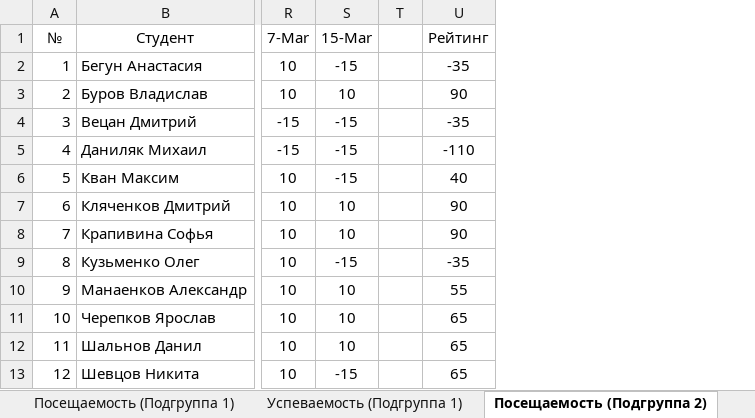
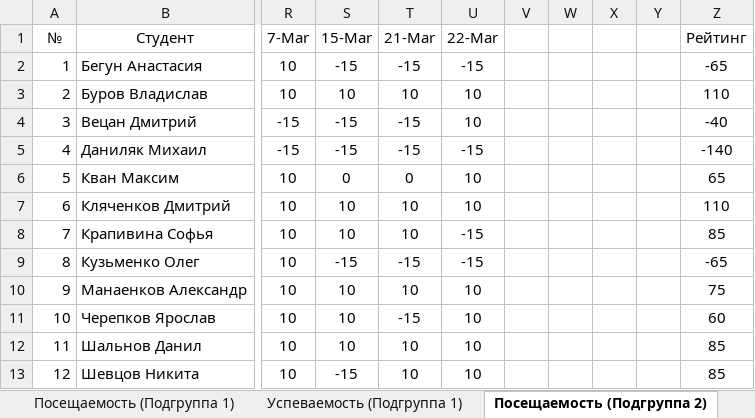
Before and after one commit to TheBandik/IT-and-IS-development-platforms, an Excel workbook: Успеваемость_СО-ИС-20-1.xlsx, sheet Посещаемость (Подгруппа 2), drawn as a sheet; only a part is shown, gaps mark what is left out; values as stored, in another font and other column widths than the file's, no borders; conditional formats not drawn; addresses are those after the commit; the diff names each change by its address in the sheet, - before the commit and + after, or states it on an @@ line.

Commit message:
update grades

```diff
--- a/Успеваемость_СО-ИС-20-1.xlsx (sheet Посещаемость (Подгруппа 2))
+++ b/Успеваемость_СО-ИС-20-1.xlsx (sheet Посещаемость (Подгруппа 2))
+column T (21-Mar), rows 2-13: -15 | 10 | -15 | -15 | 0 | 10 | 10 | -15 | 10 | -15 | 10 | 10
+column U (22-Mar), rows 2-13: -15 | 10 | 10 | -15 | 10 | 10 | -15 | -15 | 10 | 10 | 10 | 10
+column W, empty
+column X, empty
+column Y, empty
-Z2 (Рейтинг): -35
+Z2 (Рейтинг): -65
-Z3 (Рейтинг): 90
+Z3 (Рейтинг): 110
-Z4 (Рейтинг): -35
+Z4 (Рейтинг): -40
-Z5 (Рейтинг): -110
+Z5 (Рейтинг): -140
-S6 (15-Mar): -15
+S6 (15-Mar): 0
-Z6 (Рейтинг): 40
+Z6 (Рейтинг): 65
-Z7 (Рейтинг): 90
+Z7 (Рейтинг): 110
-Z8 (Рейтинг): 90
+Z8 (Рейтинг): 85
-Z9 (Рейтинг): -35
+Z9 (Рейтинг): -65
-Z10 (Рейтинг): 55
+Z10 (Рейтинг): 75
-Z11 (Рейтинг): 65
+Z11 (Рейтинг): 60
-Z12:Z13 (Рейтинг): 65
+Z12:Z13 (Рейтинг): 85
```
Also changed, not shown: sheet Успеваемость (Подгруппа 2).
